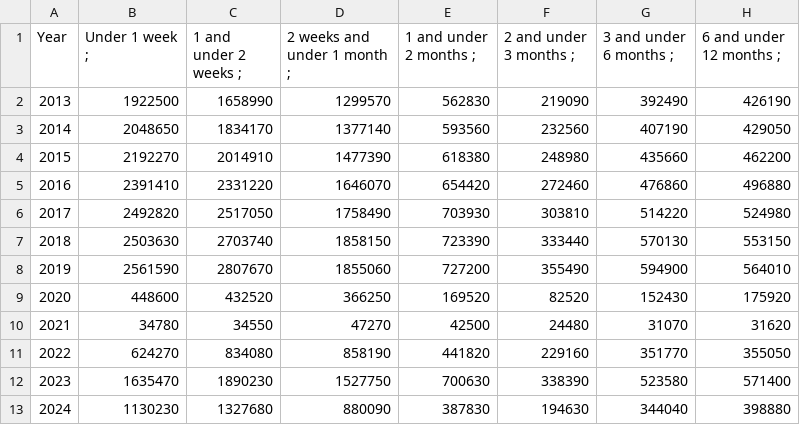
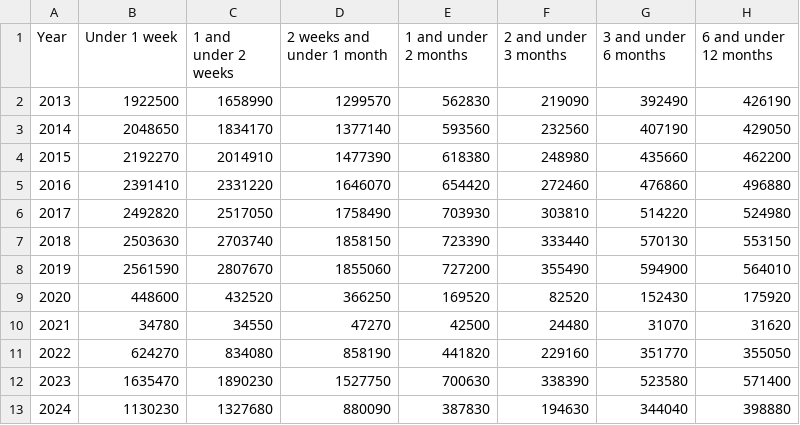
Before and after one commit to timbeh4/3179, a CSV file: Data_vis_2/datasource/yearly_stay.csv, drawn as a sheet.

Commit message:
Update yearly_stay.csv

```diff
--- a/Data_vis_2/datasource/yearly_stay.csv
+++ b/Data_vis_2/datasource/yearly_stay.csv
@@ -1,2 +1,2 @@
-Year,Under 1 week ;,1 and under 2 weeks ;,2 weeks and under 1 month ;,1 and under 2 months ;,2 and under 3 months ;,3 and under 6 months ;,6 and under 12 months ;
+Year,Under 1 week,1 and under 2 weeks,2 weeks and under 1 month,1 and under 2 months,2 and under 3 months,3 and under 6 months,6 and under 12 months
 2013,1922500,1658990,1299570,562830,219090,392490,426190
```
